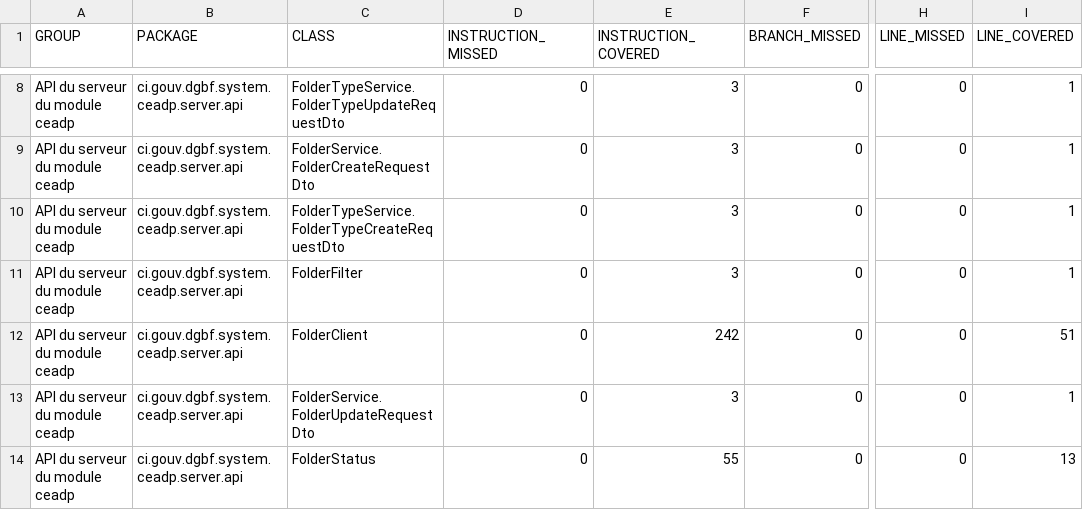
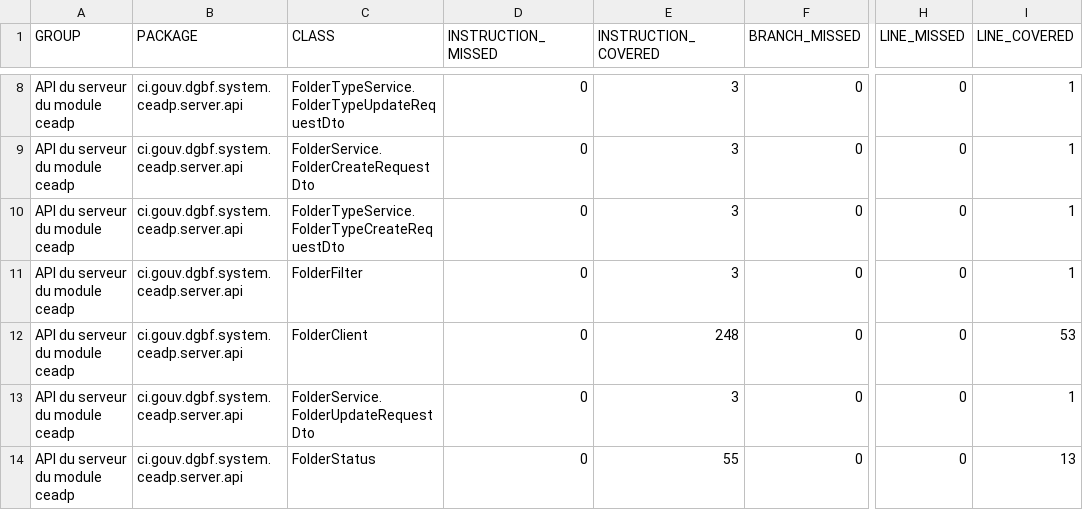
Before and after one commit to devlopper/org.cyk.maven.site, a CSV file: pom-core-jakarta/pom-server-api-jakarta/ceadp-server-api/jacoco/jacoco.csv, drawn as a sheet; only a part is shown, gaps mark what is left out; the diff names each change by its address in the sheet, - before the commit and + after, or states it on an @@ line.

```diff
--- a/pom-core-jakarta/pom-server-api-jakarta/ceadp-server-api/jacoco/jacoco.csv
+++ b/pom-core-jakarta/pom-server-api-jakarta/ceadp-server-api/jacoco/jacoco.csv
-E12 (INSTRUCTION_COVERED): 242
+E12 (INSTRUCTION_COVERED): 248
-I12 (LINE_COVERED): 51
+I12 (LINE_COVERED): 53
```
Also changed, not shown: 57 other files.
